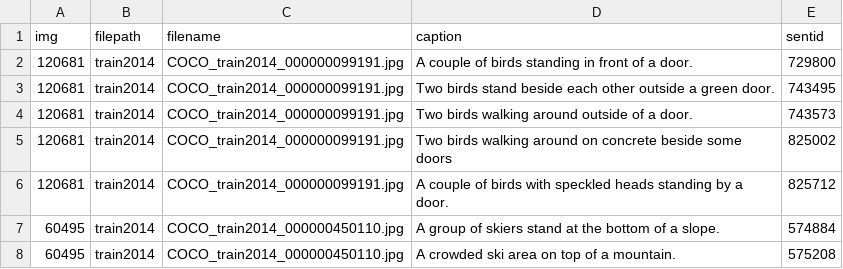
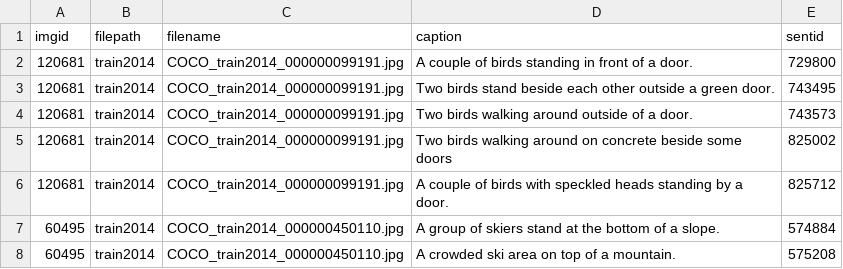
Before and after one commit to cjc20000323/mllm_sparse_retrieval, a CSV file: data/coco/coco_train_100.csv, drawn as a sheet; only a part is shown.

```diff
--- a/data/coco/coco_train_100.csv
+++ b/data/coco/coco_train_100.csv
@@ -1,2 +1,2 @@
-img,filepath,filename,caption,sentid
+imgid,filepath,filename,caption,sentid
 120681,train2014,COCO_train2014_000000099191.jpg,A couple of birds standing in front of a door.,729800
```
Also changed, not shown: data/coco/coco_train_200.csv, data/coco/coco_train_400.csv, 8 other files.
